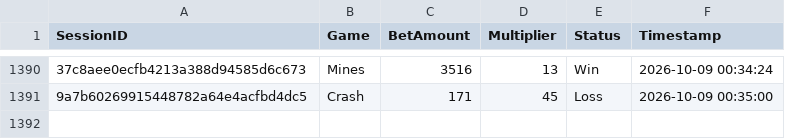
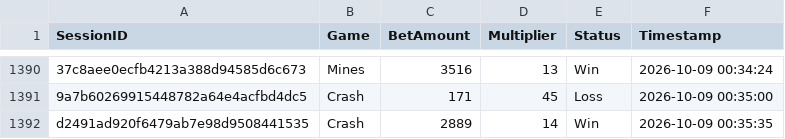
Before and after one commit to brunnojob/bet-admin-dashboard, a CSV file: mock_betting_sessions.csv, drawn as a sheet; only a part is shown, gaps mark what is left out; the diff names each change by its address in the sheet, - before the commit and + after, or states it on an @@ line.

Commit message:
﻿test(data): add mock betting session d2491ad920f6479ab7e98d9508441535
Add a simulated session for dashboard analytics testing.

Co-authored-by: notalkonlyxtc <335617621+notalkonlyxtc@users.noreply.github.com>

```diff
--- a/mock_betting_sessions.csv
+++ b/mock_betting_sessions.csv
+row 1392: d2491ad920f6479ab7e98d9508441535 | Crash | 2889 | 14 | Win | 2026-10-09 00:35:35
```
